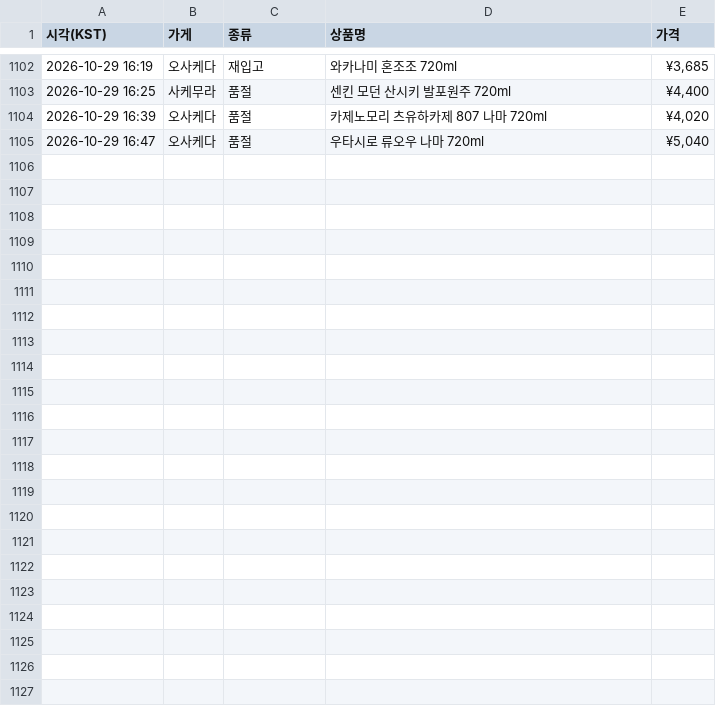
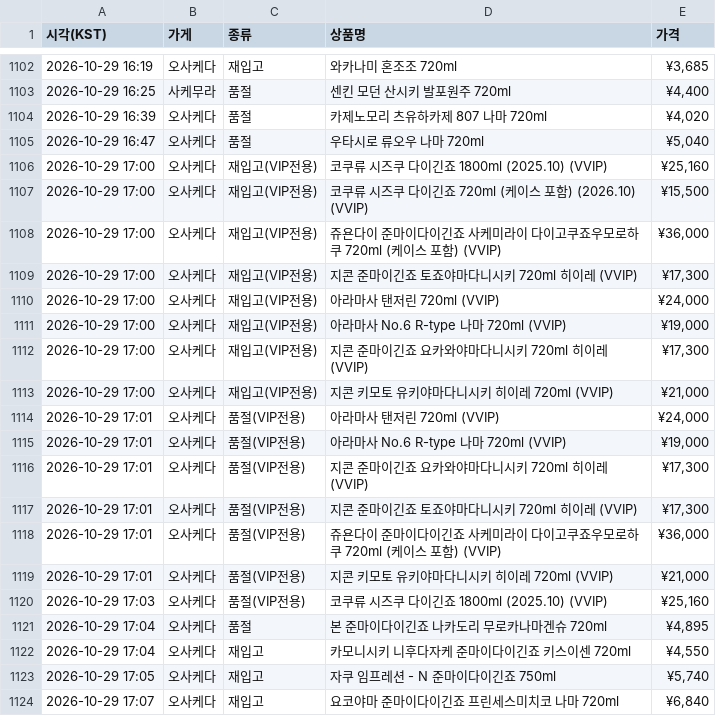
Before and after one commit to zerocustom84-alt/sake-watch, a CSV file: history.csv, drawn as a sheet; only a part is shown, gaps mark what is left out; the diff covers the shown part only.

```diff
--- a/history.csv
+++ b/history.csv
@@ -1105 +1105,20 @@
 2026-10-29 16:47,오사케다,품절,우타시로 류오우 나마 720ml,"¥5,040"
+2026-10-29 17:00,오사케다,재입고(VIP전용),코쿠류 시즈쿠 다이긴죠 1800ml (2025.10) (VVIP),"¥25,160"
+2026-10-29 17:00,오사케다,재입고(VIP전용),코쿠류 시즈쿠 다이긴죠 720ml (케이스 포함) (2026.10) (VVIP),"¥15,500"
+2026-10-29 17:00,오사케다,재입고(VIP전용),쥬욘다이 준마이다이긴죠 사케미라이 다이고쿠죠우모로하쿠 720ml (케이스 포함) (VVIP),"¥36,000"
+2026-10-29 17:00,오사케다,재입고(VIP전용),지콘 준마이긴죠 토죠야마다니시키 720ml 히이레 (VVIP),"¥17,300"
+2026-10-29 17:00,오사케다,재입고(VIP전용),아라마사 탠저린 720ml (VVIP),"¥24,000"
+2026-10-29 17:00,오사케다,재입고(VIP전용),아라마사 No.6 R-type 나마 720ml (VVIP),"¥19,000"
+2026-10-29 17:00,오사케다,재입고(VIP전용),지콘 준마이긴죠 요카와야마다니시키 720ml 히이레 (VVIP),"¥17,300"
+2026-10-29 17:00,오사케다,재입고(VIP전용),지콘 키모토 유키야마다니시키 히이레 720ml (VVIP),"¥21,000"
+2026-10-29 17:01,오사케다,품절(VIP전용),아라마사 탠저린 720ml (VVIP),"¥24,000"
+2026-10-29 17:01,오사케다,품절(VIP전용),아라마사 No.6 R-type 나마 720ml (VVIP),"¥19,000"
+2026-10-29 17:01,오사케다,품절(VIP전용),지콘 준마이긴죠 요카와야마다니시키 720ml 히이레 (VVIP),"¥17,300"
+2026-10-29 17:01,오사케다,품절(VIP전용),지콘 준마이긴죠 토죠야마다니시키 720ml 히이레 (VVIP),"¥17,300"
+2026-10-29 17:01,오사케다,품절(VIP전용),쥬욘다이 준마이다이긴죠 사케미라이 다이고쿠죠우모로하쿠 720ml (케이스 포함) (VVIP),"¥36,000"
+2026-10-29 17:01,오사케다,품절(VIP전용),지콘 키모토 유키야마다니시키 히이레 720ml (VVIP),"¥21,000"
+2026-10-29 17:03,오사케다,품절(VIP전용),코쿠류 시즈쿠 다이긴죠 1800ml (2025.10) (VVIP),"¥25,160"
+2026-10-29 17:04,오사케다,품절,본 준마이다이긴죠 나카도리 무로카나마겐슈 720ml,"¥4,895"
+2026-10-29 17:04,오사케다,재입고,카모니시키 니후다자케 준마이다이긴죠 키스이센 720ml,"¥4,550"
+2026-10-29 17:05,오사케다,재입고,자쿠 임프레션 - N 준마이다이긴죠 750ml,"¥5,740"
+2026-10-29 17:07,오사케다,재입고,요코야마 준마이다이긴죠 프린세스미치코 나마 720ml,"¥6,840"
```
Also changed, not shown: 12 added rows elsewhere in this file, 2 other files.
